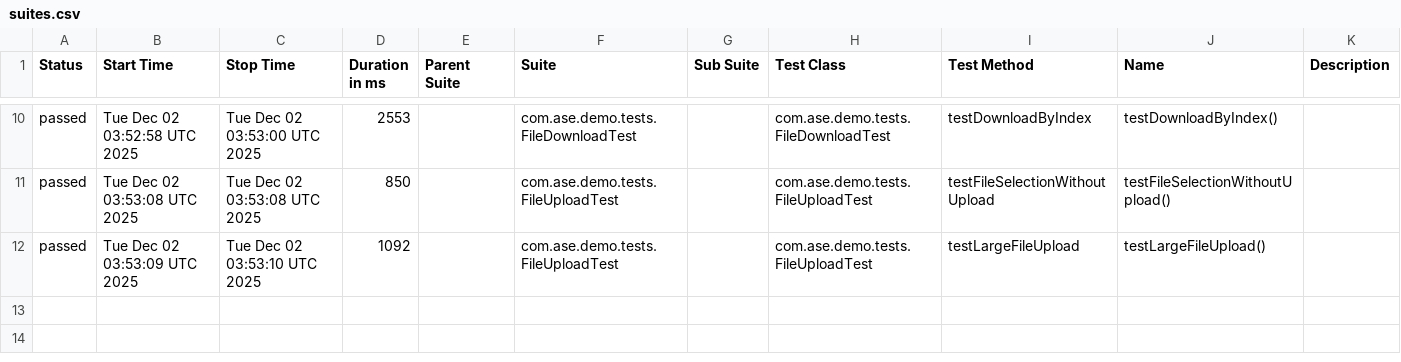
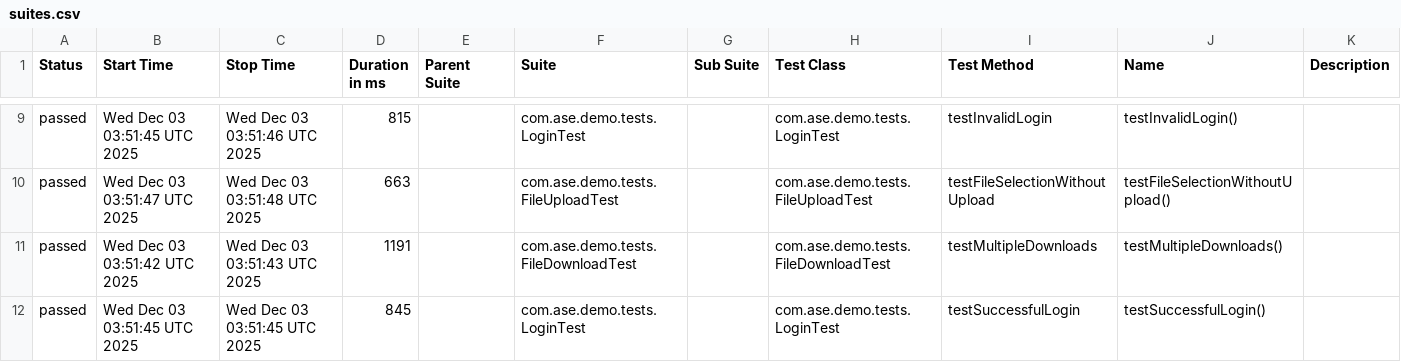
Before and after one commit to Agile-Software-Engineering-25/demo-system-test, a CSV file: full/data/suites.csv, drawn as a sheet; only a part is shown, gaps mark what is left out; the diff covers the shown part only.

```diff
--- a/full/data/suites.csv
+++ b/full/data/suites.csv
@@ -10,3 +9,4 @@
-"passed","Tue Dec 02 03:52:58 UTC 2025","Tue Dec 02 03:53:00 UTC 2025","2553","","com.ase.demo.tests.FileDownloadTest","","com.ase.demo.tests.FileDownloadTest","testDownloadByIndex","testDownloadByIndex()",""
-"passed","Tue Dec 02 03:53:08 UTC 2025","Tue Dec 02 03:53:08 UTC 2025","850","","com.ase.demo.tests.FileUploadTest","","com.ase.demo.tests.FileUploadTest","testFileSelectionWithoutUpload","testFileSelectionWithoutUpload()",""
-"passed","Tue Dec 02 03:53:09 UTC 2025","Tue Dec 02 03:53:10 UTC 2025","1092","","com.ase.demo.tests.FileUploadTest","","com.ase.demo.tests.FileUploadTest","testLargeFileUpload","testLargeFileUpload()",""
+"passed","Wed Dec 03 03:51:45 UTC 2025","Wed Dec 03 03:51:46 UTC 2025","815","","com.ase.demo.tests.LoginTest","","com.ase.demo.tests.LoginTest","testInvalidLogin","testInvalidLogin()",""
+"passed","Wed Dec 03 03:51:47 UTC 2025","Wed Dec 03 03:51:48 UTC 2025","663","","com.ase.demo.tests.FileUploadTest","","com.ase.demo.tests.FileUploadTest","testFileSelectionWithoutUpload","testFileSelectionWithoutUpload()",""
+"passed","Wed Dec 03 03:51:42 UTC 2025","Wed Dec 03 03:51:43 UTC 2025","1191","","com.ase.demo.tests.FileDownloadTest","","com.ase.demo.tests.FileDownloadTest","testMultipleDownloads","testMultipleDownloads()",""
+"passed","Wed Dec 03 03:51:45 UTC 2025","Wed Dec 03 03:51:45 UTC 2025","845","","com.ase.demo.tests.LoginTest","","com.ase.demo.tests.LoginTest","testSuccessfulLogin","testSuccessfulLogin()",""
```
Also changed, not shown: 1 added row, 2 removed rows and 28 edited cells elsewhere in this file, 36 other files.
